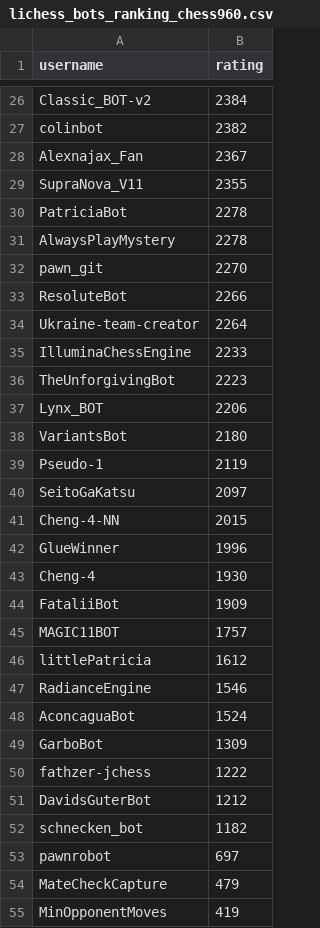
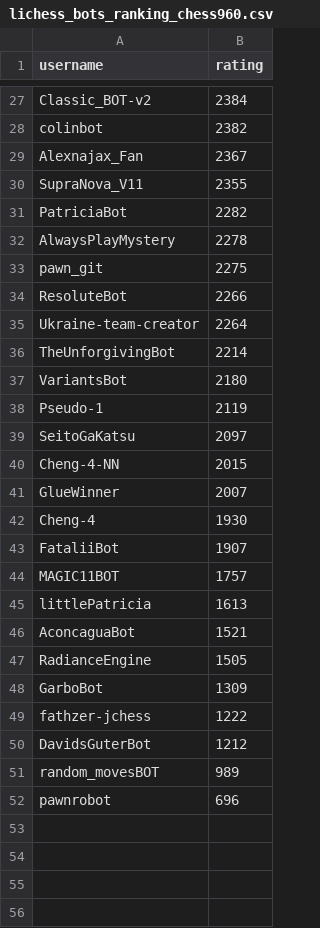
Before and after one commit to OhNoMyKing-Code/BotRank, a CSV file: lichess_bots_ranking_chess960.csv, drawn as a sheet; only a part is shown, gaps mark what is left out; the diff covers the shown part only.

```diff
--- a/lichess_bots_ranking_chess960.csv
+++ b/lichess_bots_ranking_chess960.csv
@@ -29,10 +30,8 @@ Alexnajax_Fan,2367
 SupraNova_V11,2355
-PatriciaBot,2278
+PatriciaBot,2282
 AlwaysPlayMystery,2278
-pawn_git,2270
+pawn_git,2275
 ResoluteBot,2266
 Ukraine-team-creator,2264
-IlluminaChessEngine,2233
-TheUnforgivingBot,2223
-Lynx_BOT,2206
+TheUnforgivingBot,2214
 VariantsBot,2180
@@ -41,9 +40,9 @@ SeitoGaKatsu,2097
 Cheng-4-NN,2015
-GlueWinner,1996
+GlueWinner,2007
 Cheng-4,1930
-FataliiBot,1909
+FataliiBot,1907
 MAGIC11BOT,1757
-littlePatricia,1612
-RadianceEngine,1546
-AconcaguaBot,1524
+littlePatricia,1613
+AconcaguaBot,1521
+RadianceEngine,1505
 GarboBot,1309
@@ -51,5 +50,3 @@ fathzer-jchess,1222
 DavidsGuterBot,1212
-schnecken_bot,1182
-pawnrobot,697
-MateCheckCapture,479
-MinOpponentMoves,419
+random_movesBOT,989
+pawnrobot,696
```
Also changed, not shown: 9 added rows, 8 removed rows and 7 edited cells elsewhere in this file, lichess_bots_ranking_blitz.csv, lichess_bots_ranking_bullet.csv, 9 other files.
